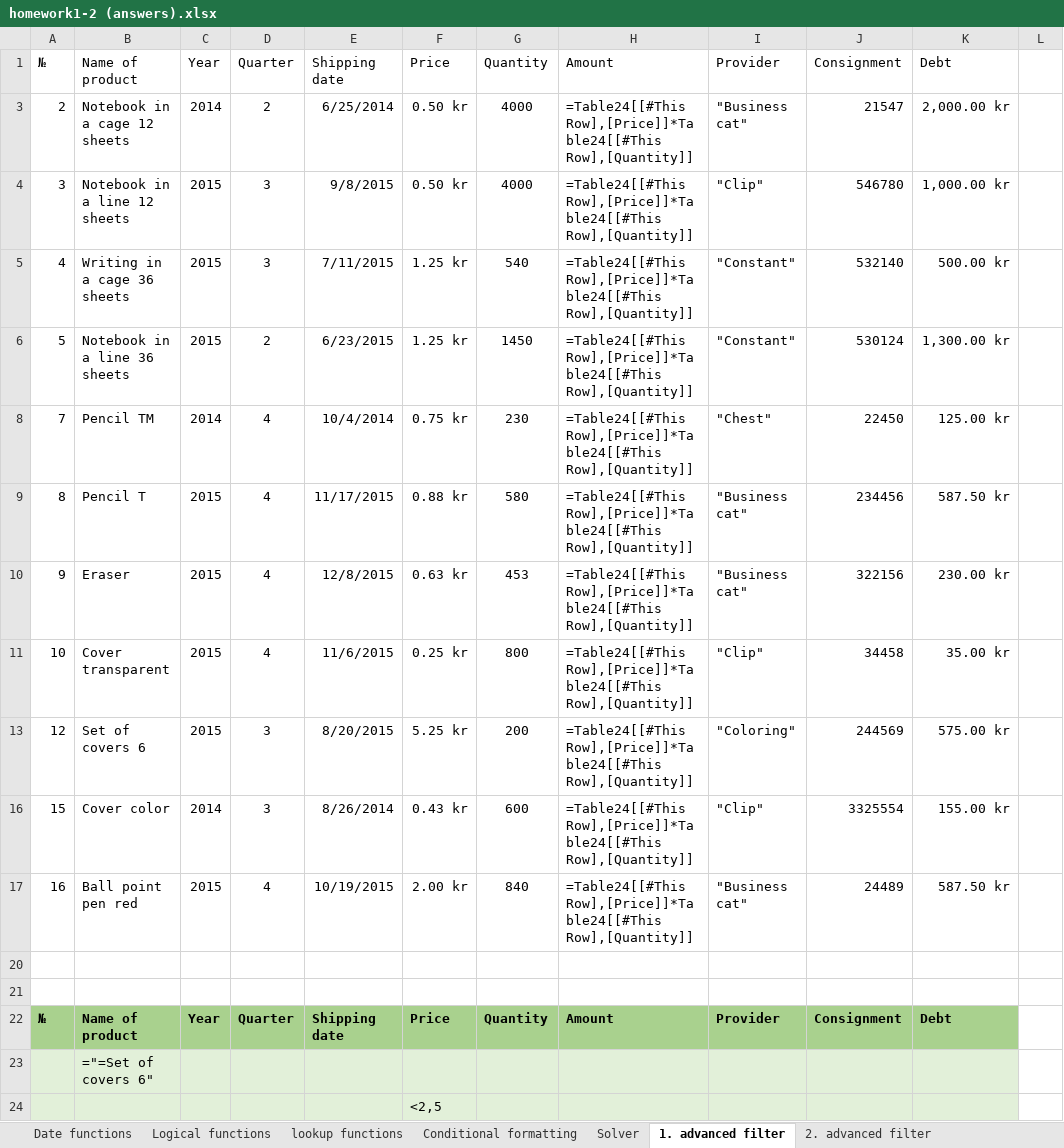
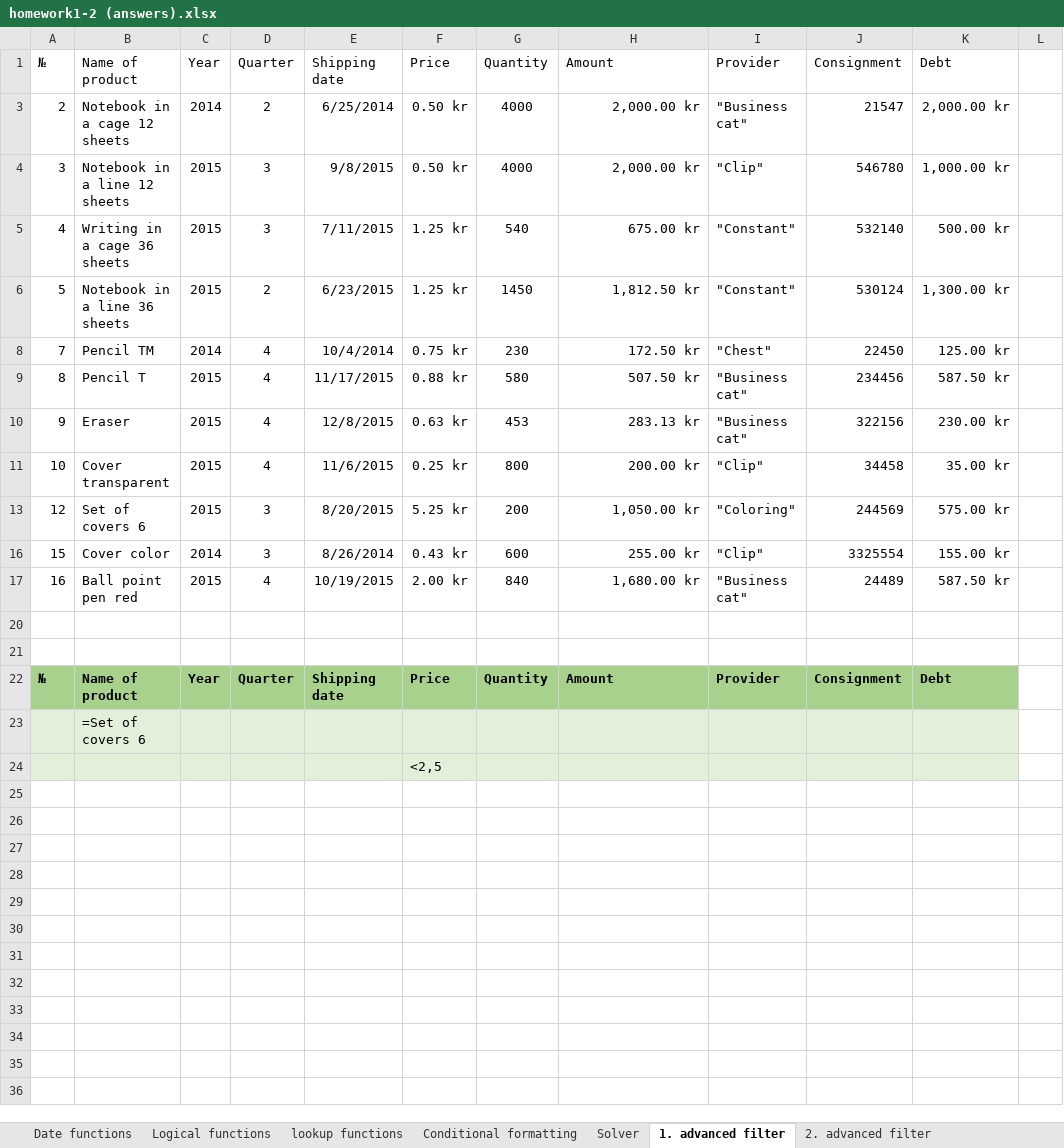
Before and after one commit to RValdre/Exceli-Parandaja-Python, an Excel workbook: homework1-2 (answers).xlsx, sheet 1. advanced filter, drawn as a sheet; only a part is shown; values as stored, in another font and other column widths than the file's, no borders; formulas without a stored value are shown as written; charts and pictures and table styles not drawn; the diff names each change by its address in the sheet, - before the commit and + after, or states it on an @@ line.

```diff
--- a/homework1-2 (answers).xlsx (sheet 1. advanced filter)
+++ b/homework1-2 (answers).xlsx (sheet 1. advanced filter)
-H3:H4: =Table24[[#This Row],[Price]]*Table24[[#This Row],[Quantity]]
+H3:H4: 2,000.00 kr
-H5: =Table24[[#This Row],[Price]]*Table24[[#This Row],[Quantity]]
+H5: 675.00 kr
-H6: =Table24[[#This Row],[Price]]*Table24[[#This Row],[Quantity]]
+H6: 1,812.50 kr
-H8: =Table24[[#This Row],[Price]]*Table24[[#This Row],[Quantity]]
+H8: 172.50 kr
-H9: =Table24[[#This Row],[Price]]*Table24[[#This Row],[Quantity]]
+H9: 507.50 kr
-H10: =Table24[[#This Row],[Price]]*Table24[[#This Row],[Quantity]]
+H10: 283.13 kr
-H11: =Table24[[#This Row],[Price]]*Table24[[#This Row],[Quantity]]
+H11: 200.00 kr
-H13: =Table24[[#This Row],[Price]]*Table24[[#This Row],[Quantity]]
+H13: 1,050.00 kr
-H16: =Table24[[#This Row],[Price]]*Table24[[#This Row],[Quantity]]
+H16: 255.00 kr
-H17: =Table24[[#This Row],[Price]]*Table24[[#This Row],[Quantity]]
+H17: 1,680.00 kr
-B23: ="=Set of covers 6"
+B23: =Set of covers 6
```
Also changed, not shown: sheet lookup functions, sheet Conditional formatting, sheet Logical functions, sheet Date functions, sheet 3. advanced filter, sheet Solver, 1 more sheet, hidden cells, charts or pictures, homework1-1 (answers).xlsx, 6 other files.
